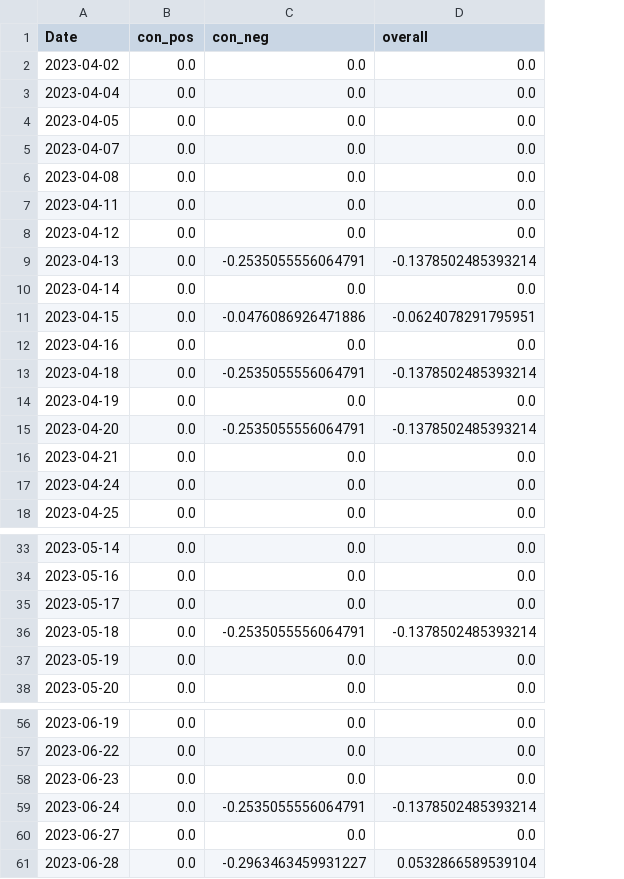
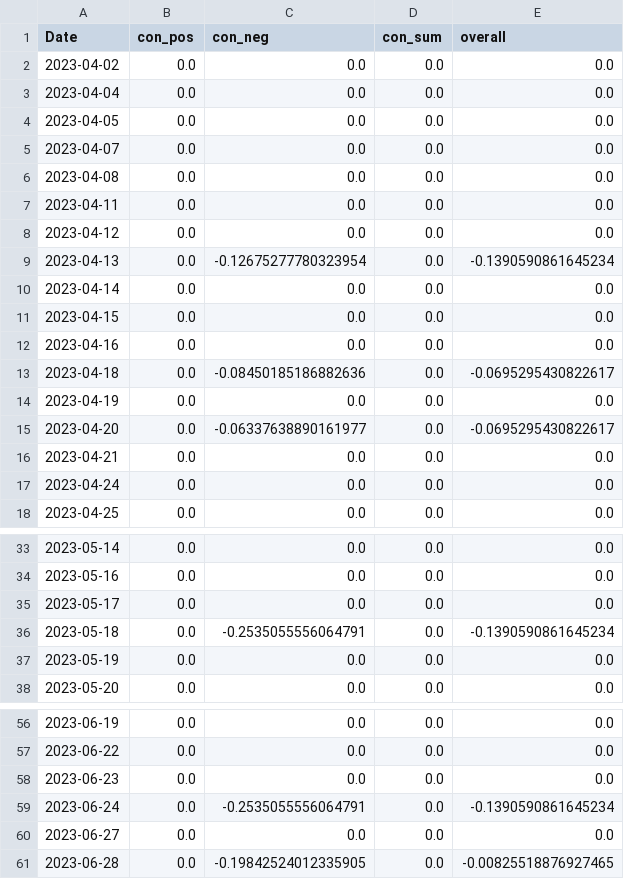
Before and after one commit to CRXIC/QuantConnect, a CSV file: crypto/ETH/ETH_1_o.csv, drawn as a sheet; only a part is shown, gaps mark what is left out; addresses are those after the commit; the diff covers the shown part only; the diff names each change by its address in the sheet, - before the commit and + after, or states it on an @@ line.

Commit message:
Update test.csv

```diff
--- a/crypto/ETH/ETH_1_o.csv
+++ b/crypto/ETH/ETH_1_o.csv
+column D (con_sum), rows 2-18: all 0.0; rows 33-38: all 0.0; rows 56-61: all 0.0
-C9 (con_neg): -0.2535055556064791
+C9 (con_neg): -0.12675277780323954
-E9 (overall): -0.1378502485393214
+E9 (overall): -0.1390590861645234
-C11 (con_neg): -0.0476086926471886
+C11 (con_neg): 0.0
-E11 (overall): -0.0624078291795951
+E11 (overall): 0.0
-C13 (con_neg): -0.2535055556064791
+C13 (con_neg): -0.08450185186882636
-E13 (overall): -0.1378502485393214
+E13 (overall): -0.0695295430822617
-C15 (con_neg): -0.2535055556064791
+C15 (con_neg): -0.06337638890161977
-E15 (overall): -0.1378502485393214
+E15 (overall): -0.0695295430822617
-E36 (overall): -0.1378502485393214
+E36 (overall): -0.1390590861645234
-E59 (overall): -0.1378502485393214
+E59 (overall): -0.1390590861645234
-C61 (con_neg): -0.2963463459931227
+C61 (con_neg): -0.19842524012335905
-E61 (overall): 0.0532866589539104
+E61 (overall): -0.00825518876927465
```
Also changed, not shown: 2 edited cells elsewhere in this file.
